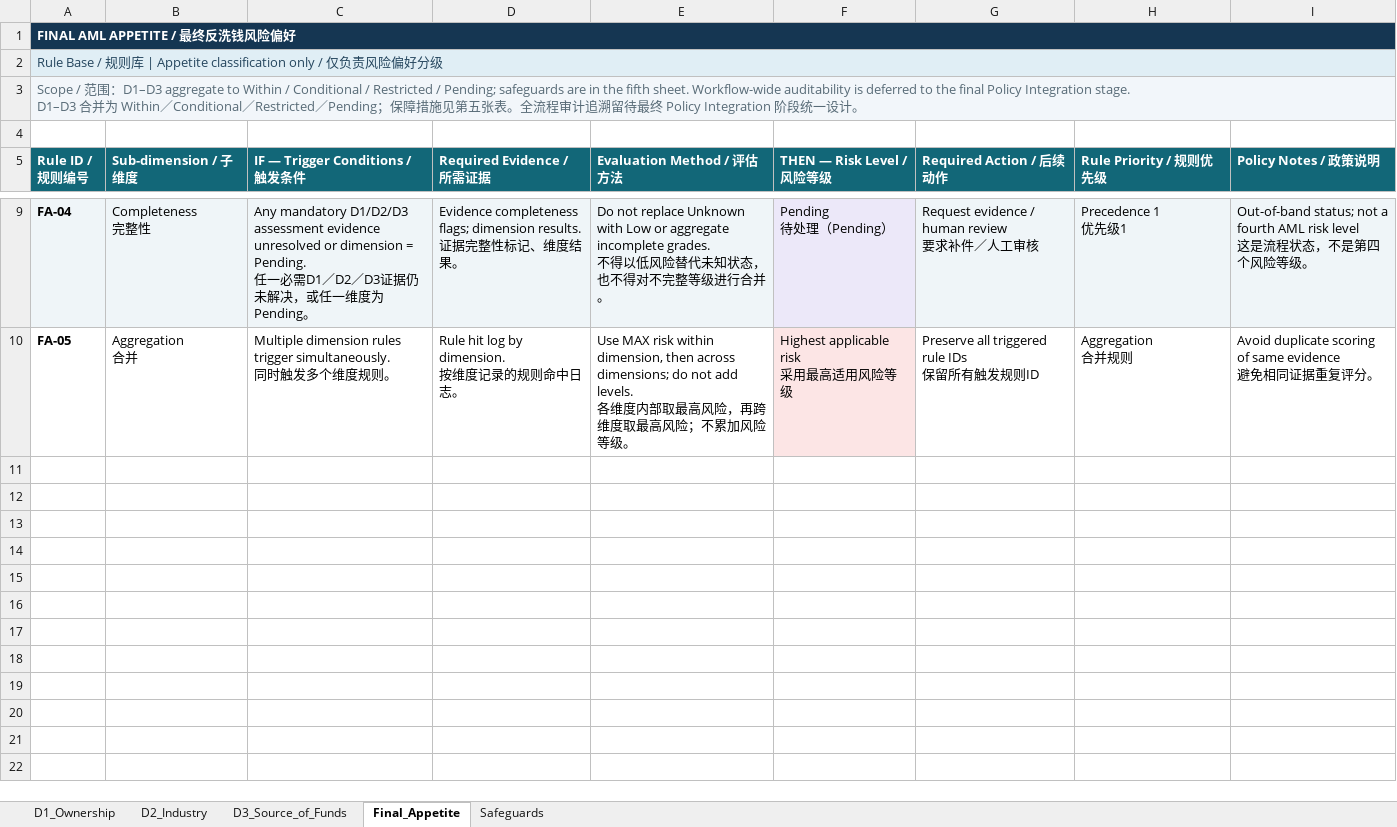
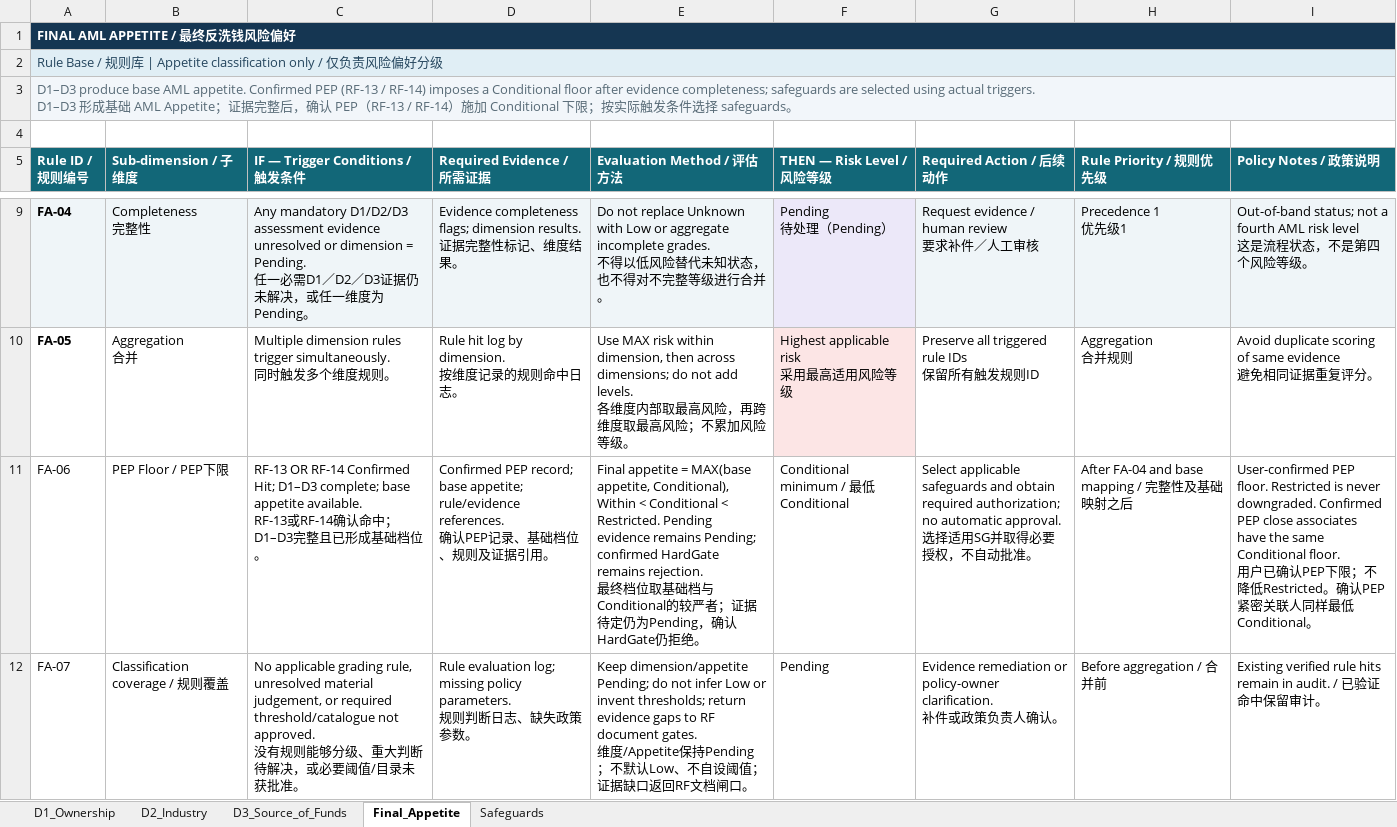
Before and after one commit to xuefewang/Fyp_ontology, an Excel workbook: rules/IS4920_AML_Appetite_Safeguards.xlsx, sheet Final_Appetite, drawn as a sheet; only a part is shown, gaps mark what is left out; values as stored, in another font and other column widths than the file's, no borders; table styles not drawn; ↵ is a line break in a cell; the diff names each change by its address in the sheet, - before the commit and + after, or states it on an @@ line.

```diff
--- a/rules/IS4920_AML_Appetite_Safeguards.xlsx (sheet Final_Appetite)
+++ b/rules/IS4920_AML_Appetite_Safeguards.xlsx (sheet Final_Appetite)
-A3 (Rule ID / 规则编号): Scope / 范围：D1–D3 aggregate to Within / Conditional / Restricted / Pending; safeguards are in the fifth sheet. Workflow-wide auditability is deferred to the final Policy Integration stage. ↵ D1–D3 合并为 Within／Conditional／Restricted／Pending；保障措施见第五张表。全流程审计追溯留待最终 Policy Integration 阶段统一设计。
+A3 (Rule ID / 规则编号): D1–D3 produce base AML appetite. Confirmed PEP (RF-13 / RF-14) imposes a Conditional floor after evidence completeness; safeguards are selected using actual triggers. ↵ D1–D3 形成基础 AML Appetite；证据完整后，确认 PEP（RF-13 / RF-14）施加 Conditional 下限；按实际触发条件选择 safeguards。
+row 11: FA-06 | PEP Floor / PEP下限 | RF-13 OR RF-14 Confirmed Hit; D1–D3 complete; base appetite available. ↵ RF-13或RF-14确认命中；D1–D3完整且已形成基础档位。 | Confirmed PEP record; base appetite; rule/evidence references. ↵ 确认PEP记录、基础档位、规则及证据引用。 | Final appetite = MAX(base appetite, Conditional), Within < Conditional < Restricted. Pending evidence remains Pending; confirmed HardGate remains rejection. ↵ 最终档位取基础档与Conditional的较严者；证据待定仍为Pending，确认HardGate仍拒绝。 | Conditional minimum / 最低Conditional | Select applicable safeguards and obtain required authorization; no automatic approval. ↵ 选择适用SG并取得必要授权，不自动批准。 | After FA-04 and base mapping / 完整性及基础映射之后 | User-confirmed PEP floor. Restricted is never downgraded. Confirmed PEP close associates have the same Conditional floor. ↵ 用户已确认PEP下限；不降低Restricted。确认PEP紧密关联人同样最低Conditional。
+row 12: FA-07 | Classification coverage / 规则覆盖 | No applicable grading rule, unresolved material judgement, or required threshold/catalogue not approved. ↵ 没有规则能够分级、重大判断待解决，或必要阈值/目录未获批准。 | Rule evaluation log; missing policy parameters. ↵ 规则判断日志、缺失政策参数。 | Keep dimension/appetite Pending; do not infer Low or invent thresholds; return evidence gaps to RF document gates. ↵ 维度/Appetite保持Pending；不默认Low、不自设阈值；证据缺口返回RF文档闸口。 | Pending | Evidence remediation or policy-owner clarification. ↵ 补件或政策负责人确认。 | Before aggregation / 合并前 | Existing verified rule hits remain in audit. / 已验证命中保留审计。
```
Also changed, not shown: sheet Safeguards, sheet D1_Ownership, sheet D2_Industry, sheet D3_Source_of_Funds, rules/IS4920_Integrated_HardGate_RiskFactors_RiskBand.xlsx, rules/IS4920_Policy_Integration_Final_Step.xlsx, 9 other files.
